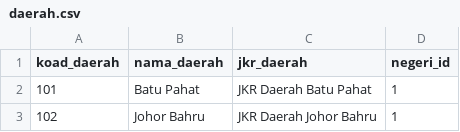
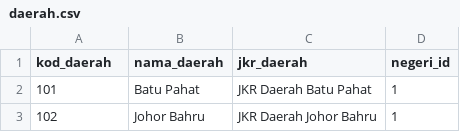
Before and after one commit to deadanimal/kkr-pothole-web, a CSV file: database/data/daerah.csv, drawn as a sheet; only a part is shown.

```diff
--- a/database/data/daerah.csv
+++ b/database/data/daerah.csv
@@ -1,2 +1,2 @@
-koad_daerah,nama_daerah,jkr_daerah,negeri_id
+kod_daerah,nama_daerah,jkr_daerah,negeri_id
 101,Batu Pahat,JKR Daerah Batu Pahat,1
```
Also changed, not shown: 2 other files.
